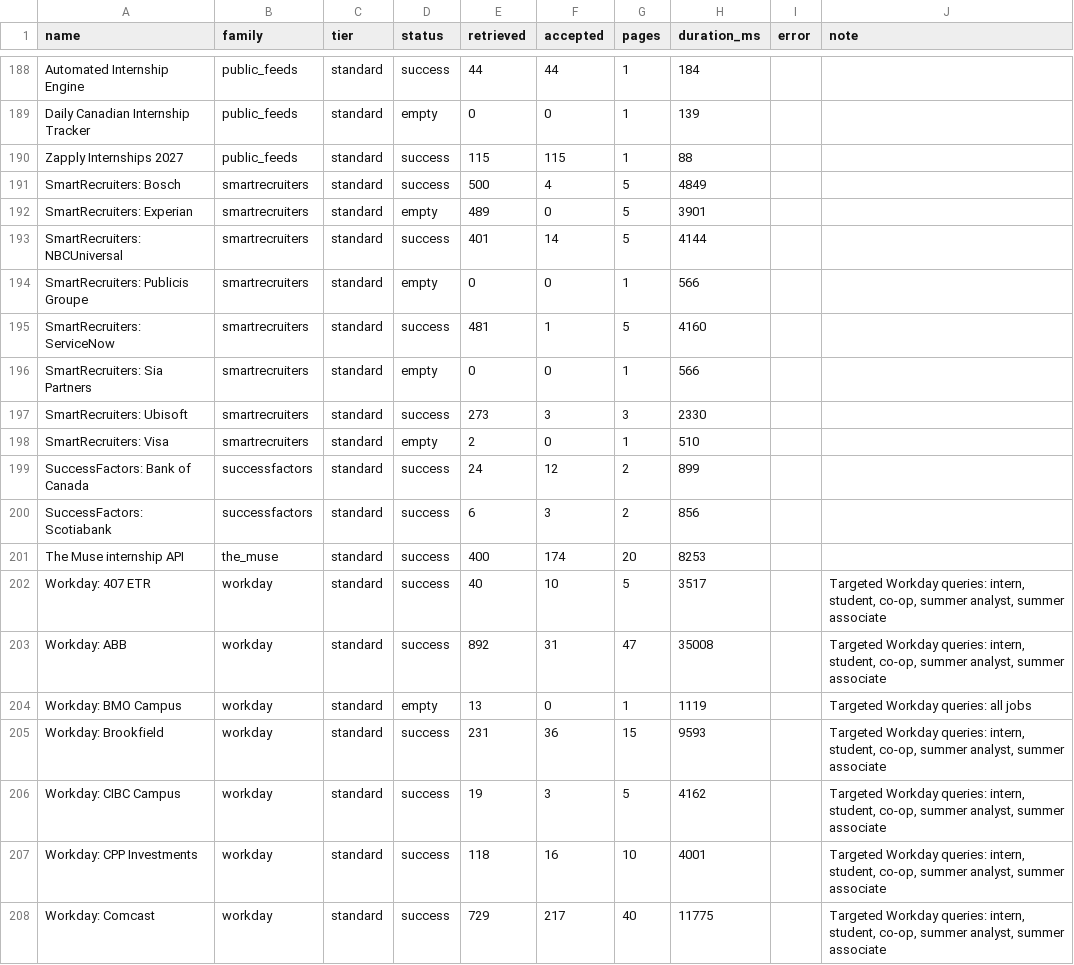
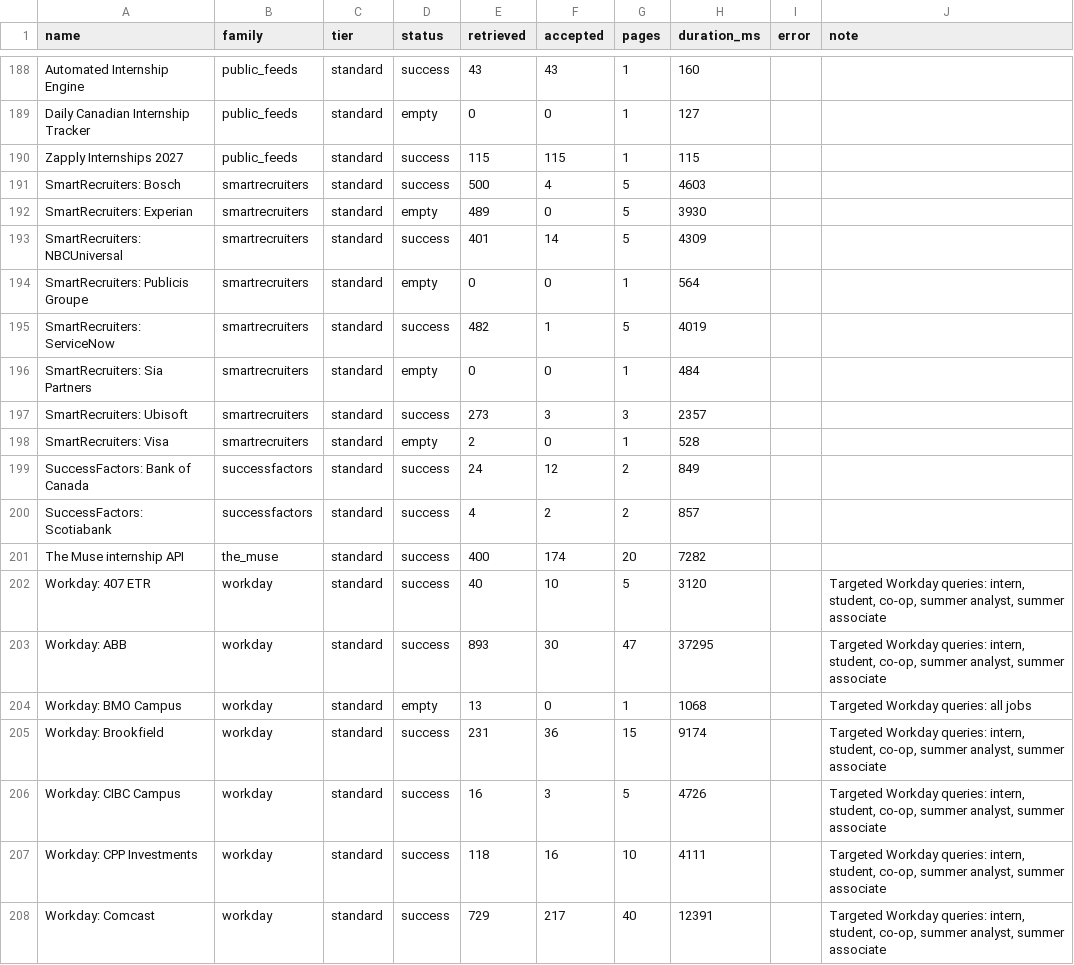
Before and after one commit to jasondu7297/katherine-job-board, a CSV file: data/source_coverage.csv, drawn as a sheet; only a part is shown, gaps mark what is left out; the diff covers the shown part only; the diff names each change by its address in the sheet, - before the commit and + after, or states it on an @@ line.

```diff
--- a/data/source_coverage.csv
+++ b/data/source_coverage.csv
-E188 (retrieved): 44
+E188 (retrieved): 43
-F188 (accepted): 44
+F188 (accepted): 43
-H188 (duration_ms): 184
+H188 (duration_ms): 160
-H189 (duration_ms): 139
+H189 (duration_ms): 127
-H190 (duration_ms): 88
+H190 (duration_ms): 115
-H191 (duration_ms): 4849
+H191 (duration_ms): 4603
-H192 (duration_ms): 3901
+H192 (duration_ms): 3930
-H193 (duration_ms): 4144
+H193 (duration_ms): 4309
-H194 (duration_ms): 566
+H194 (duration_ms): 564
-E195 (retrieved): 481
+E195 (retrieved): 482
-H195 (duration_ms): 4160
+H195 (duration_ms): 4019
-H196 (duration_ms): 566
+H196 (duration_ms): 484
-H197 (duration_ms): 2330
+H197 (duration_ms): 2357
-H198 (duration_ms): 510
+H198 (duration_ms): 528
-H199 (duration_ms): 899
+H199 (duration_ms): 849
-E200 (retrieved): 6
+E200 (retrieved): 4
-F200 (accepted): 3
+F200 (accepted): 2
-H200 (duration_ms): 856
+H200 (duration_ms): 857
-H201 (duration_ms): 8253
+H201 (duration_ms): 7282
-H202 (duration_ms): 3517
+H202 (duration_ms): 3120
-E203 (retrieved): 892
+E203 (retrieved): 893
-F203 (accepted): 31
+F203 (accepted): 30
-H203 (duration_ms): 35008
+H203 (duration_ms): 37295
-H204 (duration_ms): 1119
+H204 (duration_ms): 1068
-H205 (duration_ms): 9593
+H205 (duration_ms): 9174
-E206 (retrieved): 19
+E206 (retrieved): 16
-H206 (duration_ms): 4162
+H206 (duration_ms): 4726
-H207 (duration_ms): 4001
+H207 (duration_ms): 4111
-H208 (duration_ms): 11775
+H208 (duration_ms): 12391
```
Also changed, not shown: 165 edited cells elsewhere in this file, 6 other files.
